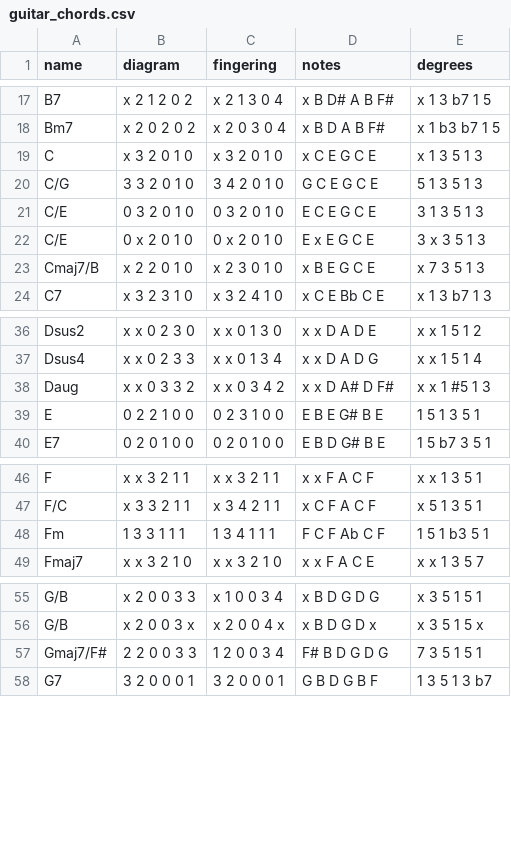
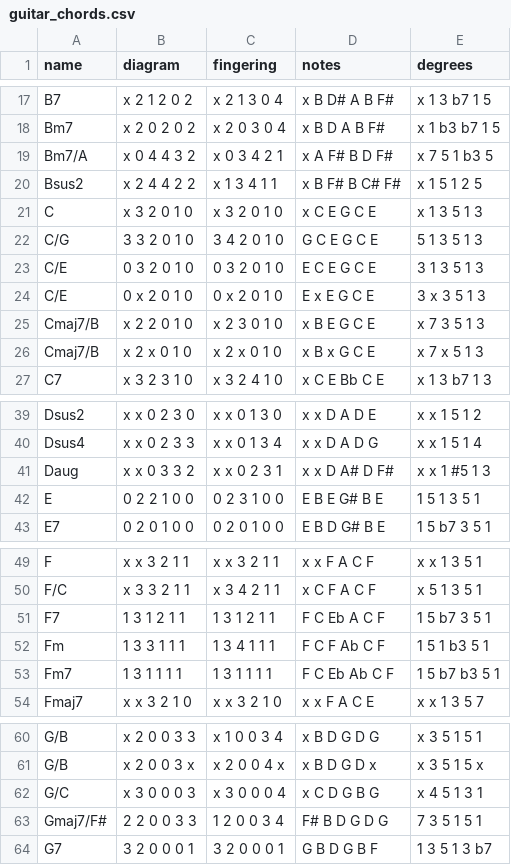
Before and after one commit to blazerzar/music-anki, a CSV file: data/guitar_chords.csv, drawn as a sheet; only a part is shown, gaps mark what is left out.

```diff
--- a/data/guitar_chords.csv
+++ b/data/guitar_chords.csv
@@ -18,2 +18,4 @@ B7,x 2 1 2 0 2,x 2 1 3 0 4,x B D# A B F#,x 1 3 b7 1 5
 Bm7,x 2 0 2 0 2,x 2 0 3 0 4,x B D A B F#,x 1 b3 b7 1 5
+Bm7/A,x 0 4 4 3 2,x 0 3 4 2 1,x A F# B D F#,x 7 5 1 b3 5
+Bsus2,x 2 4 4 2 2,x 1 3 4 1 1,x B F# B C# F#,x 1 5 1 2 5
 C,x 3 2 0 1 0,x 3 2 0 1 0,x C E G C E,x 1 3 5 1 3
@@ -23,2 +25,3 @@ C/E,0 x 2 0 1 0,0 x 2 0 1 0,E x E G C E,3 x 3 5 1 3
 Cmaj7/B,x 2 2 0 1 0,x 2 3 0 1 0,x B E G C E,x 7 3 5 1 3
+Cmaj7/B,x 2 x 0 1 0,x 2 x 0 1 0,x B x G C E,x 7 x 5 1 3
 C7,x 3 2 3 1 0,x 3 2 4 1 0,x C E Bb C E,x 1 3 b7 1 3
@@ -37,3 +40,3 @@ Dsus2,x x 0 2 3 0,x x 0 1 3 0,x x D A D E,x x 1 5 1 2
 Dsus4,x x 0 2 3 3,x x 0 1 3 4,x x D A D G,x x 1 5 1 4
-Daug,x x 0 3 3 2,x x 0 3 4 2,x x D A# D F#,x x 1 #5 1 3
+Daug,x x 0 3 3 2,x x 0 2 3 1,x x D A# D F#,x x 1 #5 1 3
 E,0 2 2 1 0 0,0 2 3 1 0 0,E B E G# B E,1 5 1 3 5 1
@@ -47,3 +50,5 @@ F,x x 3 2 1 1,x x 3 2 1 1,x x F A C F,x x 1 3 5 1
 F/C,x 3 3 2 1 1,x 3 4 2 1 1,x C F A C F,x 5 1 3 5 1
+F7,1 3 1 2 1 1,1 3 1 2 1 1,F C Eb A C F,1 5 b7 3 5 1
 Fm,1 3 3 1 1 1,1 3 4 1 1 1,F C F Ab C F,1 5 1 b3 5 1
+Fm7,1 3 1 1 1 1,1 3 1 1 1 1,F C Eb Ab C F,1 5 b7 b3 5 1
 Fmaj7,x x 3 2 1 0,x x 3 2 1 0,x x F A C E,x x 1 3 5 7
@@ -56,2 +61,3 @@ G/B,x 2 0 0 3 3,x 1 0 0 3 4,x B D G D G,x 3 5 1 5 1
 G/B,x 2 0 0 3 x,x 2 0 0 4 x,x B D G D x,x 3 5 1 5 x
+G/C,x 3 0 0 0 3,x 3 0 0 0 4,x C D G B G,x 4 5 1 3 1
 Gmaj7/F#,2 2 0 0 3 3,1 2 0 0 3 4,F# B D G D G,7 3 5 1 5 1
```
Also changed, not shown: 1 other file.
